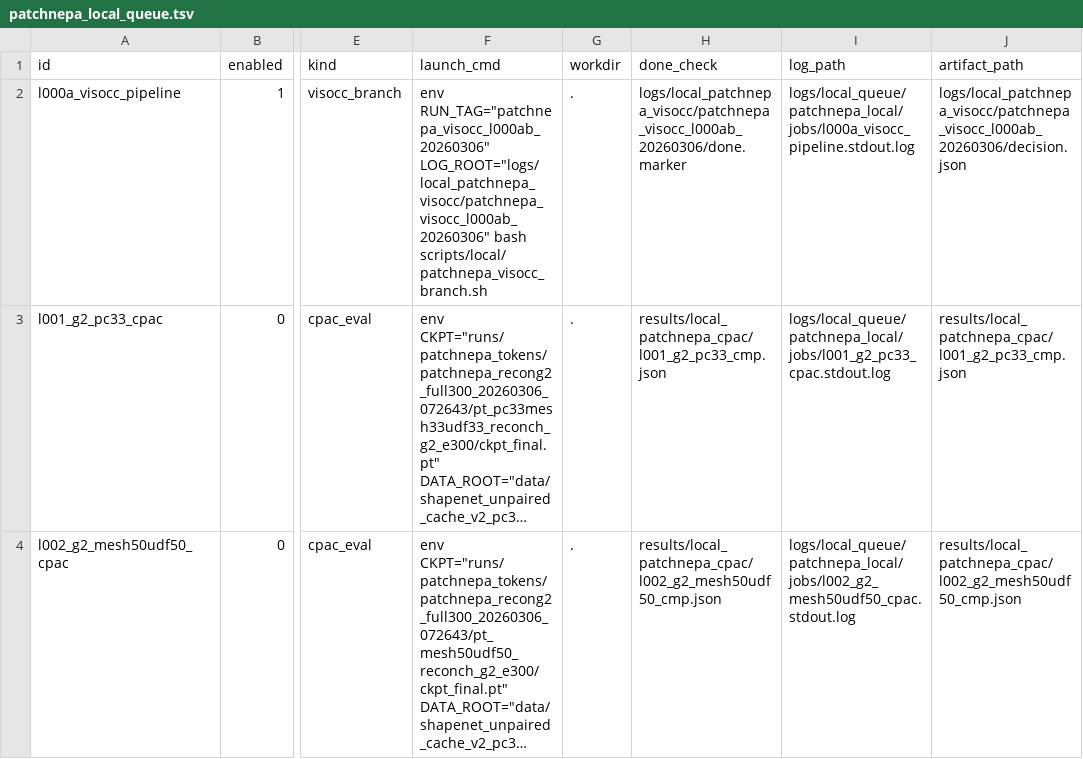
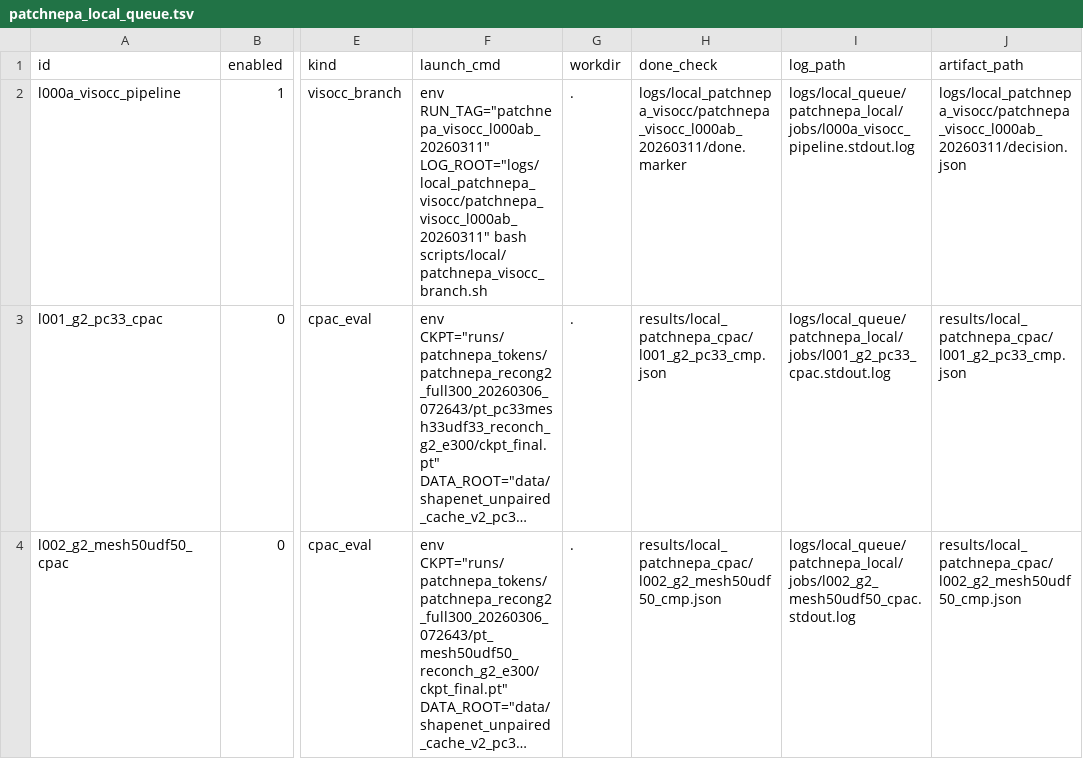
Before and after one commit to KohsukeIde/3D-NEPA, a TSV file: scripts/local/patchnepa_local_queue.tsv, drawn as a sheet; only a part is shown, gaps mark what is left out; long unchanged cells end in …; the diff names each change by its address in the sheet, - before the commit and + after, or states it on an @@ line.

Commit message:
Update ShapeNet configurations and enhance visibility features
- Updated cache paths in ShapeNet configuration files to reflect the new versioning scheme.
- Modified answer schema in relevant YAML files to include visibility signature and ambient occlusion parameters.
- Enhanced the answer feature packing process to support new visibility-related dimensions.
- Improved dataset handling in the preprocessing scripts to accommodate the updated visibility features and context banks.
- Updated documentation to reflect changes in configuration and processing related to visibility-first geometry answers.

```diff
--- a/scripts/local/patchnepa_local_queue.tsv
+++ b/scripts/local/patchnepa_local_queue.tsv
-F2 (launch_cmd): env RUN_TAG="patchnepa_visocc_l000ab_20260306" LOG_ROOT="logs/local_patchnepa_visocc/patchnepa_visocc_l000ab_20260306" bash scripts/local/patchnepa_visocc_branch.sh
+F2 (launch_cmd): env RUN_TAG="patchnepa_visocc_l000ab_20260311" LOG_ROOT="logs/local_patchnepa_visocc/patchnepa_visocc_l000ab_20260311" bash scripts/local/patchnepa_visocc_branch.sh
-H2 (done_check): logs/local_patchnepa_visocc/patchnepa_visocc_l000ab_20260306/done.marker
+H2 (done_check): logs/local_patchnepa_visocc/patchnepa_visocc_l000ab_20260311/done.marker
-J2 (artifact_path): logs/local_patchnepa_visocc/patchnepa_visocc_l000ab_20260306/decision.json
+J2 (artifact_path): logs/local_patchnepa_visocc/patchnepa_visocc_l000ab_20260311/decision.json
```
Also changed, not shown: 22 other files.
